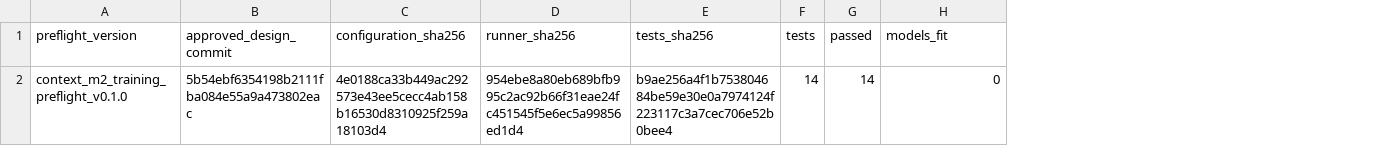
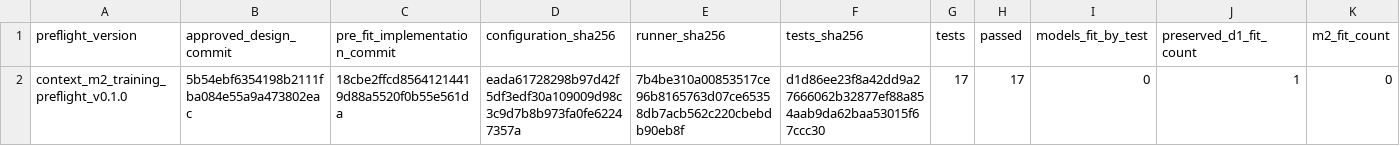
Before and after one commit to nanu731/nba-shot-analytics, a CSV file: data/processed/context_edition_m2_training_preflight_implementation_v0_1/pre_fit_audit.csv, drawn as a sheet; only a part is shown; addresses are those after the commit; the diff names each change by its address in the sheet, - before the commit and + after, or states it on an @@ line.

```diff
--- a/data/processed/context_edition_m2_training_preflight_implementation_v0_1/pre_fit_audit.csv
+++ b/data/processed/context_edition_m2_training_preflight_implementation_v0_1/pre_fit_audit.csv
+column C (pre_fit_implementation_commit), row 2: 18cbe2ffcd85641214419d88a5520f0b55e561da
+column J (preserved_d1_fit_count), row 2: 1
+column K (m2_fit_count), row 2: 0
-I1: models_fit
+I1: models_fit_by_test
-D2 (configuration_sha256): 4e0188ca33b449ac292573e43ee5cecc4ab158b16530d8310925f259a18103d4
+D2 (configuration_sha256): eada61728298b97d42f5df3edf30a109009d98c3c9d7b8b973fa0fe62247357a
-E2 (runner_sha256): 954ebe8a80eb689bfb995c2ac92b66f31eae24fc451545f5e6ec5a99856ed1d4
+E2 (runner_sha256): 7b4be310a00853517ce96b8165763d07ce65358db7acb562c220cbebdb90eb8f
-F2 (tests_sha256): b9ae256a4f1b753804684be59e30e0a7974124f223117c3a7cec706e52b0bee4
+F2 (tests_sha256): d1d86ee23f8a42dd9a27666062b32877ef88a854aab9da62baa53015f67ccc30
-G2 (tests): 14
+G2 (tests): 17
-H2 (passed): 14
+H2 (passed): 17
```
Also changed, not shown: config/context_edition_m2_training_preflight_v0_1.csv, data/processed/context_edition_m2_training_preflight_implementation_v0_1/structural_test_results.csv, 4 other files.
